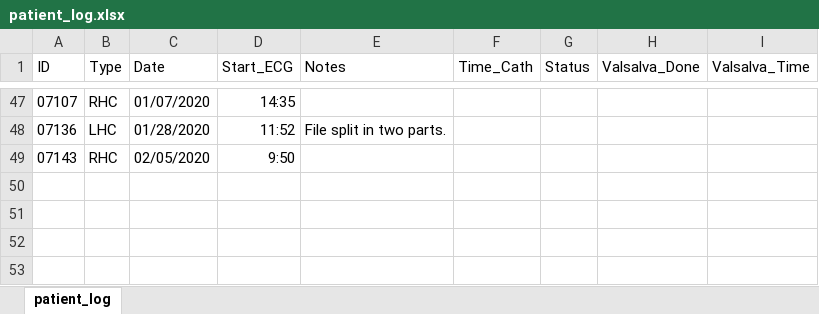
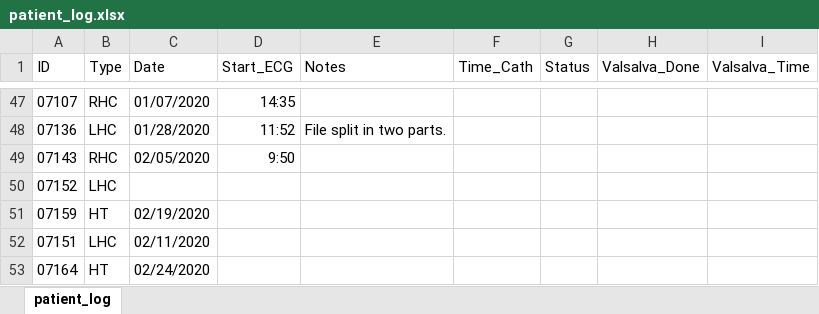
Before and after one commit to shah-in-boots/biobank, an Excel workbook: raw_data/patient_log.xlsx, sheet patient_log, drawn as a sheet; only a part is shown, gaps mark what is left out; values as stored, in another font and other column widths than the file's, no borders; the diff names each change by its address in the sheet, - before the commit and + after, or states it on an @@ line.

Commit message:
additional patient files today, also messed up with syncing to cluster... hopefully happy recovery

```diff
--- a/raw_data/patient_log.xlsx (sheet patient_log)
+++ b/raw_data/patient_log.xlsx (sheet patient_log)
+row 50: 07152 | LHC
+row 51: 07159 | HT | 02/19/2020
+row 52: 07151 | LHC | 02/11/2020
+row 53: 07164 | HT | 02/24/2020
```
Also changed, not shown: 6 other files.
